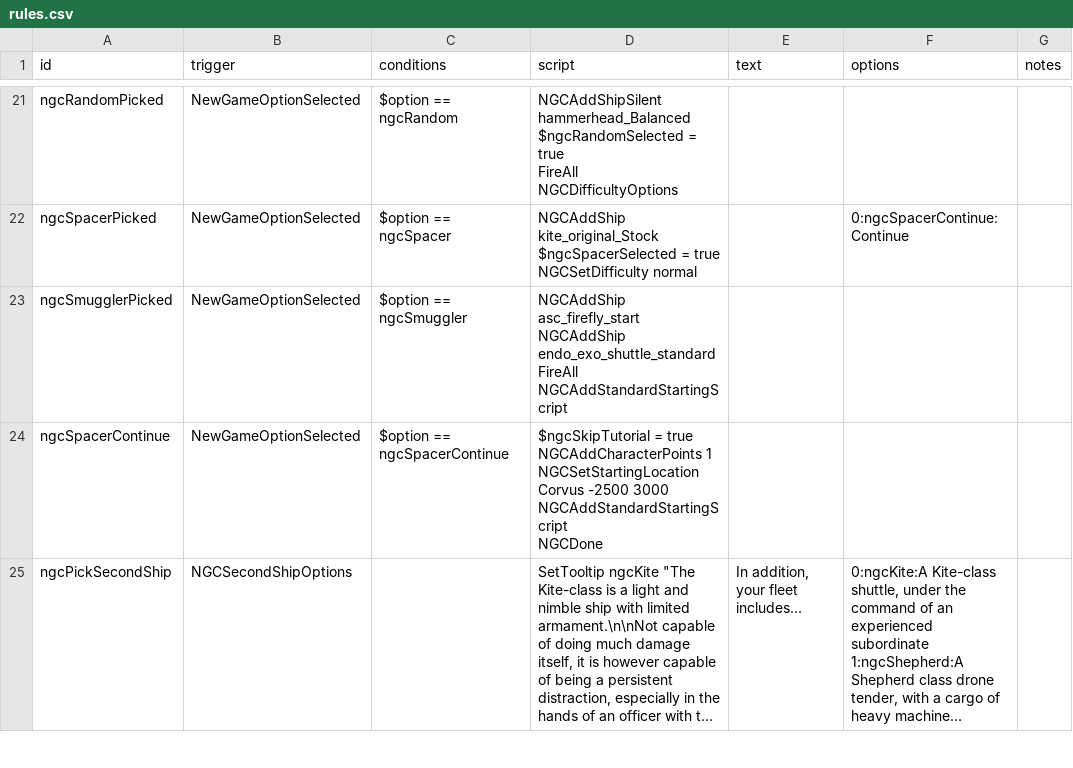
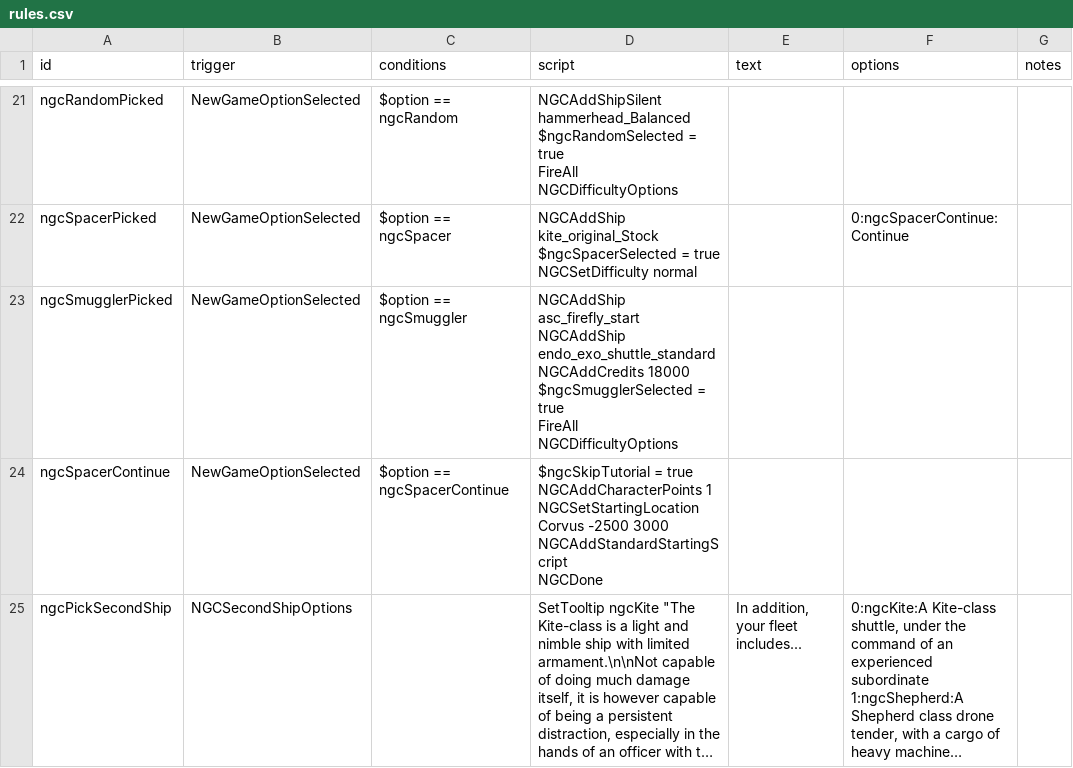
Before and after one commit to apribot/starsector_firefly, a CSV file: Firefly/data/campaign/rules.csv, drawn as a sheet; only a part is shown, gaps mark what is left out; long unchanged cells end in ….

Commit message:
tweaked firefly stats to be less absurd

```diff
--- a/Firefly/data/campaign/rules.csv
+++ b/Firefly/data/campaign/rules.csv
@@ -49,5 +49,7 @@ $ngcSpacerSelected = true
 NGCSetDifficulty normal",,0:ngcSpacerContinue:Continue,
-ngcSmugglerPicked,NewGameOptionSelected,$option == ngcSmuggler,"NGCAddShip asc_firefly_start
-NGCAddShip endo_exo_shuttle_standard
-FireAll NGCAddStandardStartingScript",,,
+ngcSmugglerPicked,NewGameOptionSelected,$option == ngcSmuggler,"NGCAddShip asc_firefly_start
+NGCAddShip endo_exo_shuttle_standard
+NGCAddCredits 18000
+$ngcSmugglerSelected = true
+FireAll NGCDifficultyOptions",,,
 ngcSpacerContinue,NewGameOptionSelected,$option == ngcSpacerContinue,"$ngcSkipTutorial = true
```
Also changed, not shown: Firefly/data/hulls/ship_data.csv.
